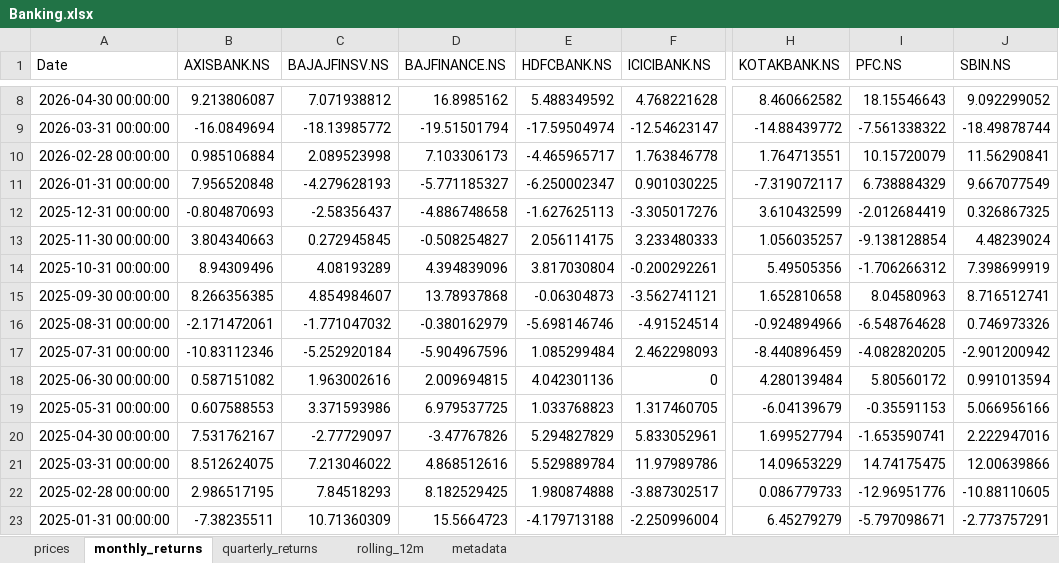
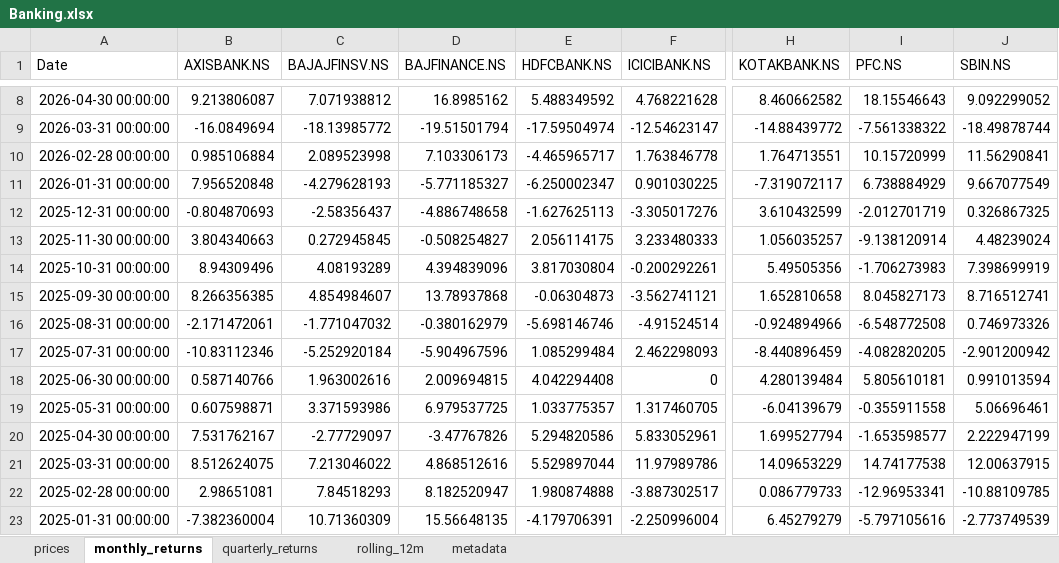
Before and after one commit to rahulshirke7951/stock-sector-dashboard, an Excel workbook: dashboards/Banking.xlsx, sheet monthly_returns, drawn as a sheet; only a part is shown, gaps mark what is left out; values as stored, in another font and other column widths than the file's, no borders; conditional formats not drawn; the diff covers the shown part only; the diff names each change by its address in the sheet, - before the commit and + after, or states it on an @@ line.

```diff
--- a/dashboards/Banking.xlsx (sheet monthly_returns)
+++ b/dashboards/Banking.xlsx (sheet monthly_returns)
-I10 (PFC.NS): 10.15720079
+I10 (PFC.NS): 10.15720999
-I11 (PFC.NS): 6.738884329
+I11 (PFC.NS): 6.738884929
-I12 (PFC.NS): -2.012684419
+I12 (PFC.NS): -2.012701719
-I13 (PFC.NS): -9.138128854
+I13 (PFC.NS): -9.138120914
-I14 (PFC.NS): -1.706266312
+I14 (PFC.NS): -1.706273983
-I15 (PFC.NS): 8.04580963
+I15 (PFC.NS): 8.045827173
-I16 (PFC.NS): -6.548764628
+I16 (PFC.NS): -6.548772508
-B18 (AXISBANK.NS): 0.587151082
+B18 (AXISBANK.NS): 0.587140766
-E18 (HDFCBANK.NS): 4.042301136
+E18 (HDFCBANK.NS): 4.042294408
-I18 (PFC.NS): 5.80560172
+I18 (PFC.NS): 5.805610181
-B19 (AXISBANK.NS): 0.607588553
+B19 (AXISBANK.NS): 0.607598871
-E19 (HDFCBANK.NS): 1.033768823
+E19 (HDFCBANK.NS): 1.033775357
-I19 (PFC.NS): -0.35591153
+I19 (PFC.NS): -0.355911558
-J19 (SBIN.NS): 5.066956166
+J19 (SBIN.NS): 5.06696461
-E20 (HDFCBANK.NS): 5.294827829
+E20 (HDFCBANK.NS): 5.294820586
-I20 (PFC.NS): -1.653590741
+I20 (PFC.NS): -1.653598577
-J20 (SBIN.NS): 2.222947016
+J20 (SBIN.NS): 2.222947199
-E21 (HDFCBANK.NS): 5.529889784
+E21 (HDFCBANK.NS): 5.529897044
-I21 (PFC.NS): 14.74175475
+I21 (PFC.NS): 14.74177538
-J21 (SBIN.NS): 12.00639866
+J21 (SBIN.NS): 12.00637915
-B22 (AXISBANK.NS): 2.986517195
+B22 (AXISBANK.NS): 2.98651081
-D22 (BAJFINANCE.NS): 8.182529425
+D22 (BAJFINANCE.NS): 8.182520947
-I22 (PFC.NS): -12.96951776
+I22 (PFC.NS): -12.96953341
-J22 (SBIN.NS): -10.88110605
+J22 (SBIN.NS): -10.88109785
-B23 (AXISBANK.NS): -7.38235511
+B23 (AXISBANK.NS): -7.382360004
-D23 (BAJFINANCE.NS): 15.5664723
+D23 (BAJFINANCE.NS): 15.56648135
-E23 (HDFCBANK.NS): -4.179713188
+E23 (HDFCBANK.NS): -4.179706391
-I23 (PFC.NS): -5.797098671
+I23 (PFC.NS): -5.797105616
-J23 (SBIN.NS): -2.773757291
+J23 (SBIN.NS): -2.773749539
```
Also changed, not shown: 207 edited cells elsewhere in this sheet, sheet rolling_12m, sheet prices, sheet quarterly_returns, dashboards/Adani Group.xlsx, dashboards/IT.xlsx, 12 other files.
